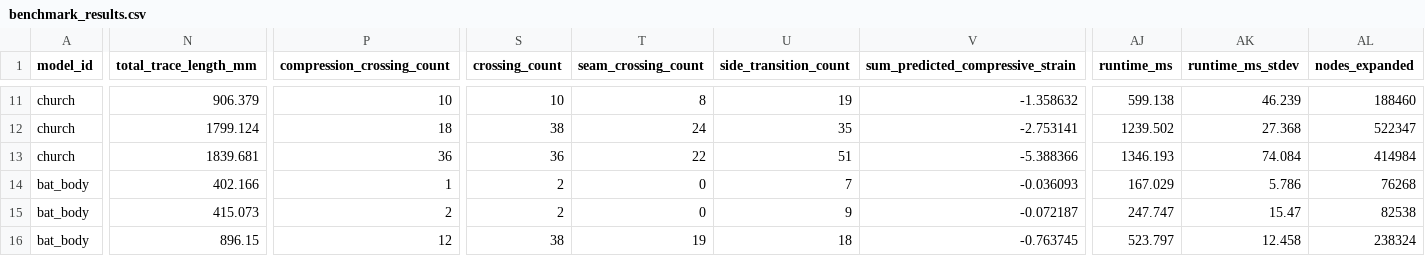
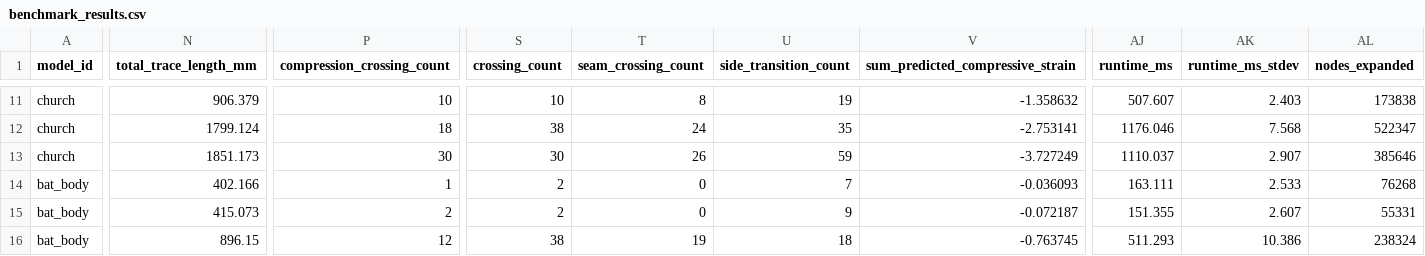
Before and after one commit to IdeaLab-Design-Environments-Group/traceform-benchmarks, a CSV file: results/benchmark_results.csv, drawn as a sheet; only a part is shown, gaps mark what is left out; the diff covers the shown part only; the diff names each change by its address in the sheet, - before the commit and + after, or states it on an @@ line.

```diff
--- a/results/benchmark_results.csv
+++ b/results/benchmark_results.csv
-AJ11 (runtime_ms): 599.138
+AJ11 (runtime_ms): 507.607
-AK11 (runtime_ms_stdev): 46.239
+AK11 (runtime_ms_stdev): 2.403
-AL11 (nodes_expanded): 188460
+AL11 (nodes_expanded): 173838
-AJ12 (runtime_ms): 1239.502
+AJ12 (runtime_ms): 1176.046
-AK12 (runtime_ms_stdev): 27.368
+AK12 (runtime_ms_stdev): 7.568
-N13 (total_trace_length_mm): 1839.681
+N13 (total_trace_length_mm): 1851.173
-P13 (compression_crossing_count): 36
+P13 (compression_crossing_count): 30
-S13 (crossing_count): 36
+S13 (crossing_count): 30
-T13 (seam_crossing_count): 22
+T13 (seam_crossing_count): 26
-U13 (side_transition_count): 51
+U13 (side_transition_count): 59
-V13 (sum_predicted_compressive_strain): -5.388366
+V13 (sum_predicted_compressive_strain): -3.727249
-AJ13 (runtime_ms): 1346.193
+AJ13 (runtime_ms): 1110.037
-AK13 (runtime_ms_stdev): 74.084
+AK13 (runtime_ms_stdev): 2.907
-AL13 (nodes_expanded): 414984
+AL13 (nodes_expanded): 385646
-AJ14 (runtime_ms): 167.029
+AJ14 (runtime_ms): 163.111
-AK14 (runtime_ms_stdev): 5.786
+AK14 (runtime_ms_stdev): 2.533
-AJ15 (runtime_ms): 247.747
+AJ15 (runtime_ms): 151.355
-AK15 (runtime_ms_stdev): 15.47
+AK15 (runtime_ms_stdev): 2.607
-AL15 (nodes_expanded): 82538
+AL15 (nodes_expanded): 55331
-AJ16 (runtime_ms): 523.797
+AJ16 (runtime_ms): 511.293
-AK16 (runtime_ms_stdev): 12.458
+AK16 (runtime_ms_stdev): 10.386
```
Also changed, not shown: 56 edited cells elsewhere in this file, results/runs/bat_body_B_traceform.csv, results/runs/bat_body_C_traceform.csv, 23 other files.
